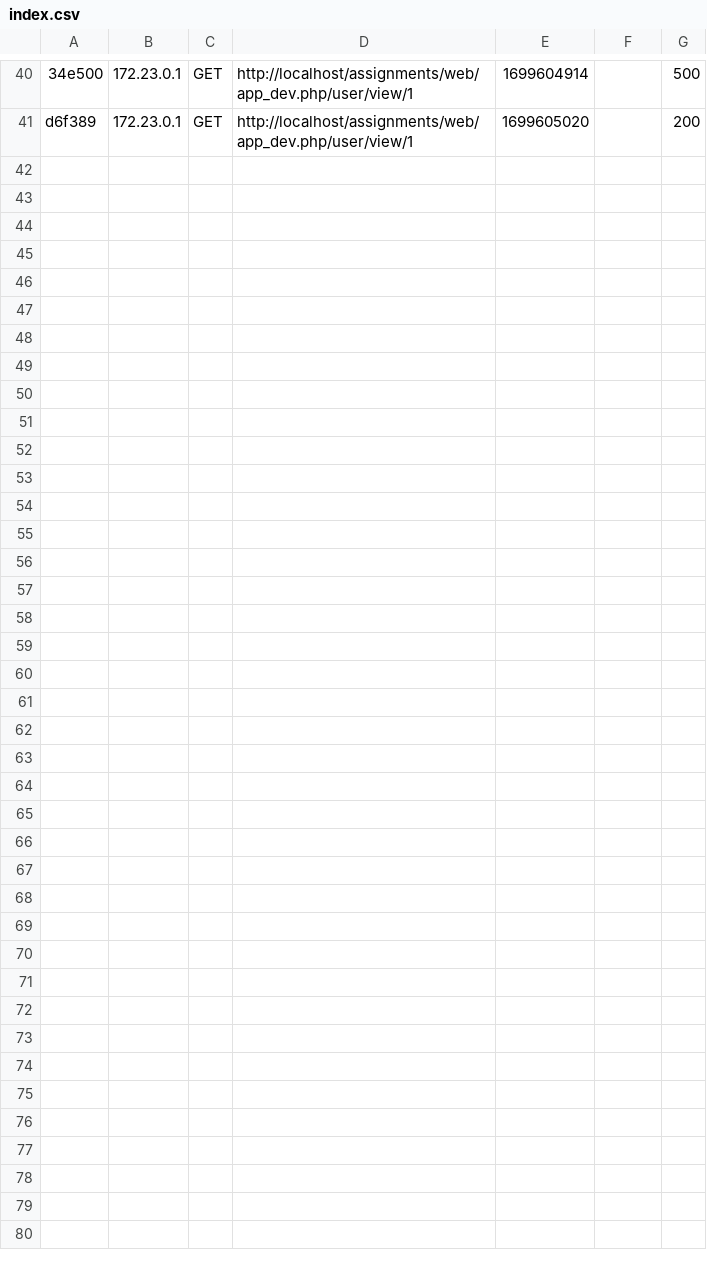
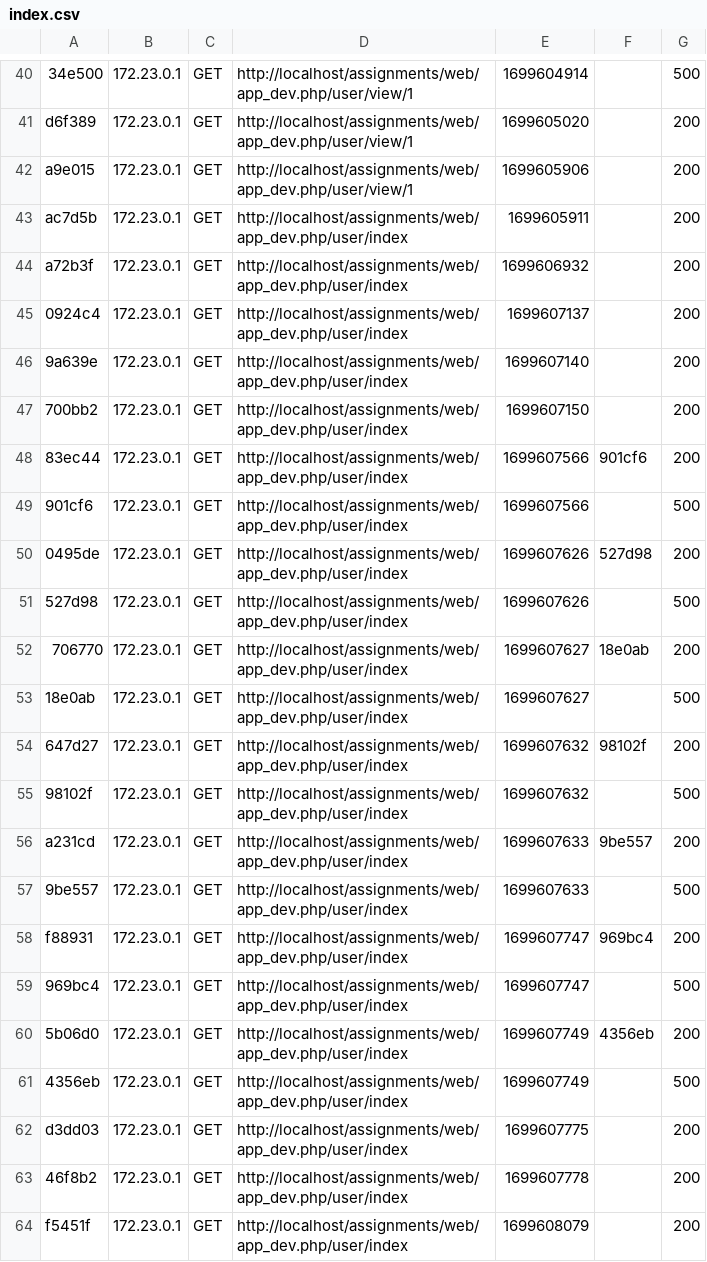
Before and after one commit to Paiba-Kosaas/Assignments, a CSV file: app/cache/dev/profiler/index.csv, drawn as a sheet; only a part is shown, gaps mark what is left out; the diff names each change by its address in the sheet, - before the commit and + after, or states it on an @@ line.

```diff
--- a/app/cache/dev/profiler/index.csv
+++ b/app/cache/dev/profiler/index.csv
+row 42: a9e015 | 172.23.0.1 | GET | http://localhost/assignments/web/app_dev.php/user/view/1 | 1699605906 |  | 200
+row 43: ac7d5b | 172.23.0.1 | GET | http://localhost/assignments/web/app_dev.php/user/index | 1699605911 |  | 200
+row 44: a72b3f | 172.23.0.1 | GET | http://localhost/assignments/web/app_dev.php/user/index | 1699606932 |  | 200
+row 45: 0924c4 | 172.23.0.1 | GET | http://localhost/assignments/web/app_dev.php/user/index | 1699607137 |  | 200
+row 46: 9a639e | 172.23.0.1 | GET | http://localhost/assignments/web/app_dev.php/user/index | 1699607140 |  | 200
+row 47: 700bb2 | 172.23.0.1 | GET | http://localhost/assignments/web/app_dev.php/user/index | 1699607150 |  | 200
+row 48: 83ec44 | 172.23.0.1 | GET | http://localhost/assignments/web/app_dev.php/user/index | 1699607566 | 901cf6 | 200
+row 49: 901cf6 | 172.23.0.1 | GET | http://localhost/assignments/web/app_dev.php/user/index | 1699607566 |  | 500
+row 50: 0495de | 172.23.0.1 | GET | http://localhost/assignments/web/app_dev.php/user/index | 1699607626 | 527d98 | 200
+row 51: 527d98 | 172.23.0.1 | GET | http://localhost/assignments/web/app_dev.php/user/index | 1699607626 |  | 500
+row 52: 706770 | 172.23.0.1 | GET | http://localhost/assignments/web/app_dev.php/user/index | 1699607627 | 18e0ab | 200
+row 53: 18e0ab | 172.23.0.1 | GET | http://localhost/assignments/web/app_dev.php/user/index | 1699607627 |  | 500
+row 54: 647d27 | 172.23.0.1 | GET | http://localhost/assignments/web/app_dev.php/user/index | 1699607632 | 98102f | 200
+row 55: 98102f | 172.23.0.1 | GET | http://localhost/assignments/web/app_dev.php/user/index | 1699607632 |  | 500
+row 56: a231cd | 172.23.0.1 | GET | http://localhost/assignments/web/app_dev.php/user/index | 1699607633 | 9be557 | 200
+row 57: 9be557 | 172.23.0.1 | GET | http://localhost/assignments/web/app_dev.php/user/index | 1699607633 |  | 500
+row 58: f88931 | 172.23.0.1 | GET | http://localhost/assignments/web/app_dev.php/user/index | 1699607747 | 969bc4 | 200
+row 59: 969bc4 | 172.23.0.1 | GET | http://localhost/assignments/web/app_dev.php/user/index | 1699607747 |  | 500
+row 60: 5b06d0 | 172.23.0.1 | GET | http://localhost/assignments/web/app_dev.php/user/index | 1699607749 | 4356eb | 200
+row 61: 4356eb | 172.23.0.1 | GET | http://localhost/assignments/web/app_dev.php/user/index | 1699607749 |  | 500
+row 62: d3dd03 | 172.23.0.1 | GET | http://localhost/assignments/web/app_dev.php/user/index | 1699607775 |  | 200
+row 63: 46f8b2 | 172.23.0.1 | GET | http://localhost/assignments/web/app_dev.php/user/index | 1699607778 |  | 200
+row 64: f5451f | 172.23.0.1 | GET | http://localhost/assignments/web/app_dev.php/user/index | 1699608079 |  | 200
```
Also changed, not shown: 36 other files.
